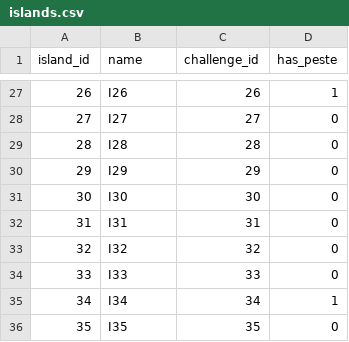
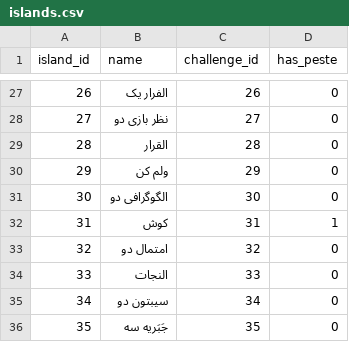
Before and after one commit to Rastaiha/KabaramadalaPeste, a CSV file: kabaramadalapeste/initial_data/islands.csv, drawn as a sheet; only a part is shown, gaps mark what is left out; the diff covers the shown part only.

```diff
--- a/kabaramadalapeste/initial_data/islands.csv
+++ b/kabaramadalapeste/initial_data/islands.csv
@@ -27,10 +27,10 @@ island_id,name,challenge_id,has_peste
-26,I26,26,1
-27,I27,27,0
-28,I28,28,0
-29,I29,29,0
-30,I30,30,0
-31,I31,31,0
-32,I32,32,0
-33,I33,33,0
-34,I34,34,1
-35,I35,35,0
+26,الفرار یک,26,0
+27,نظر بازی دو,27,0
+28,القرار,28,0
+29,ولم کن,29,0
+30,الگوگرافی دو,30,0
+31,کوش,31,1
+32,امتمال دو,32,0
+33,النجات,33,0
+34,سیبتون دو,34,0
+35,جَبَریه سه,35,0
```
Also changed, not shown: 31 edited cells elsewhere in this file, kabaramadalapeste/initial_data/challenges.csv, kabaramadalapeste/initial_data/treasures.csv, 1 other file.
